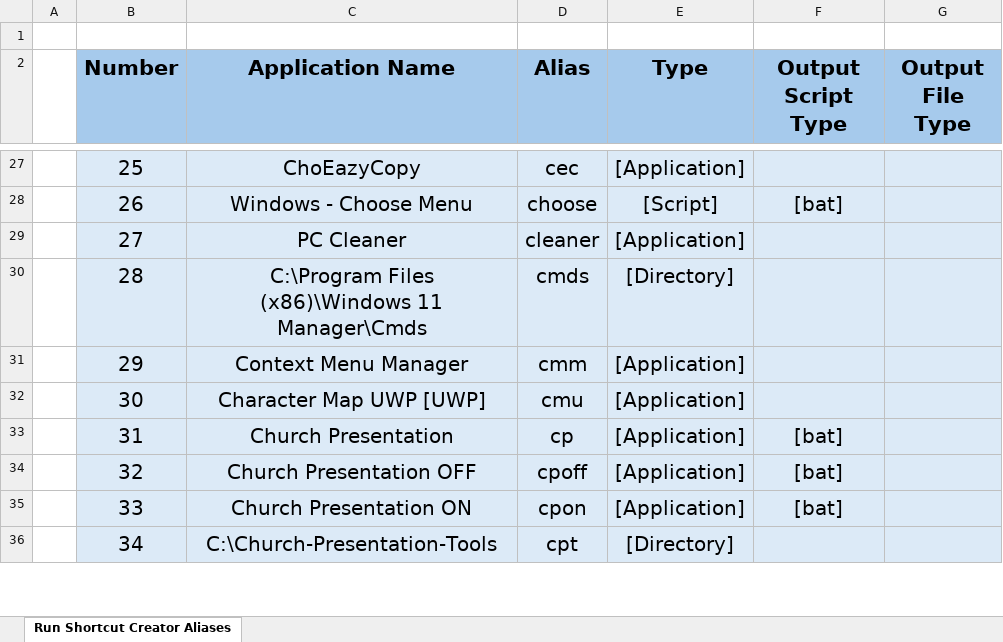
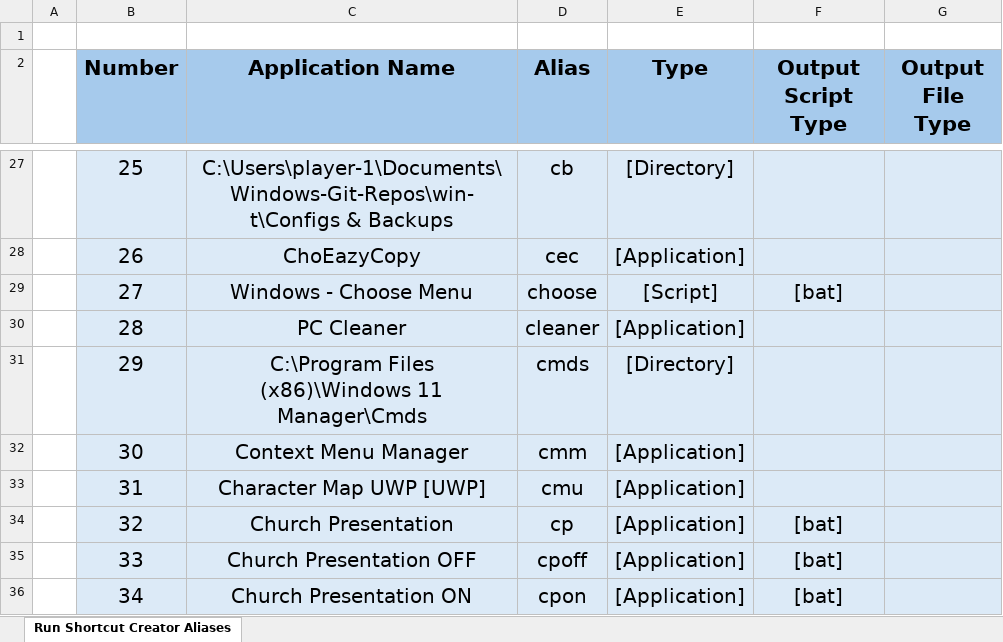
Before and after one commit to plr7edu/win-t, an Excel workbook: Database/Run_shortcut_creator_aliases.xlsx, sheet Run Shortcut Creator Aliases, drawn as a sheet; only a part is shown, gaps mark what is left out; values as stored, in another font and other column widths than the file's, no borders; the diff covers the shown part only; the diff names each change by its address in the sheet, - before the commit and + after, or states it on an @@ line.

Commit message:
Repo Update: 2024-07-29 15:51:08

```diff
--- a/Database/Run_shortcut_creator_aliases.xlsx (sheet Run Shortcut Creator Aliases)
+++ b/Database/Run_shortcut_creator_aliases.xlsx (sheet Run Shortcut Creator Aliases)
-C27 (Application Name): ChoEazyCopy
+C27 (Application Name): C:\Users\player-1\Documents\Windows-Git-Repos\win-t\Configs & Backups
-D27 (Alias): cec
+D27 (Alias): cb
-E27 (Type): [Application]
+E27 (Type): [Directory]
-C28 (Application Name): Windows - Choose Menu
+C28 (Application Name): ChoEazyCopy
-D28 (Alias): choose
+D28 (Alias): cec
-E28 (Type): [Script]
+E28 (Type): [Application]
-F28 (Output Script Type): [bat]
+F28 (Output Script Type): (empty)
-C29 (Application Name): PC Cleaner
+C29 (Application Name): Windows - Choose Menu
-D29 (Alias): cleaner
+D29 (Alias): choose
-E29 (Type): [Application]
+E29 (Type): [Script]
-F29 (Output Script Type): (empty)
+F29 (Output Script Type): [bat]
-C30 (Application Name): C:\Program Files (x86)\Windows 11 Manager\Cmds
+C30 (Application Name): PC Cleaner
-D30 (Alias): cmds
+D30 (Alias): cleaner
-E30 (Type): [Directory]
+E30 (Type): [Application]
-C31 (Application Name): Context Menu Manager
+C31 (Application Name): C:\Program Files (x86)\Windows 11 Manager\Cmds
-D31 (Alias): cmm
+D31 (Alias): cmds
-E31 (Type): [Application]
+E31 (Type): [Directory]
-C32 (Application Name): Character Map UWP [UWP]
+C32 (Application Name): Context Menu Manager
-D32 (Alias): cmu
+D32 (Alias): cmm
-C33 (Application Name): Church Presentation
+C33 (Application Name): Character Map UWP [UWP]
-D33 (Alias): cp
+D33 (Alias): cmu
-F33 (Output Script Type): [bat]
+F33 (Output Script Type): (empty)
-C34 (Application Name): Church Presentation OFF
+C34 (Application Name): Church Presentation
-D34 (Alias): cpoff
+D34 (Alias): cp
-C35 (Application Name): Church Presentation ON
+C35 (Application Name): Church Presentation OFF
-D35 (Alias): cpon
+D35 (Alias): cpoff
-C36 (Application Name): C:\Church-Presentation-Tools
+C36 (Application Name): Church Presentation ON
-D36 (Alias): cpt
+D36 (Alias): cpon
-E36 (Type): [Directory]
+E36 (Type): [Application]
-F36 (Output Script Type): (empty)
+F36 (Output Script Type): [bat]
```
Also changed, not shown: 2 added rows and 424 edited cells elsewhere in this sheet, 13 other files.
